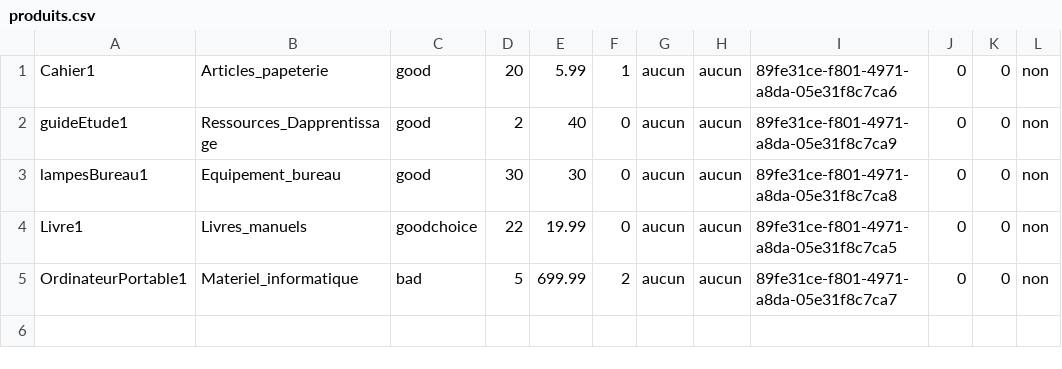
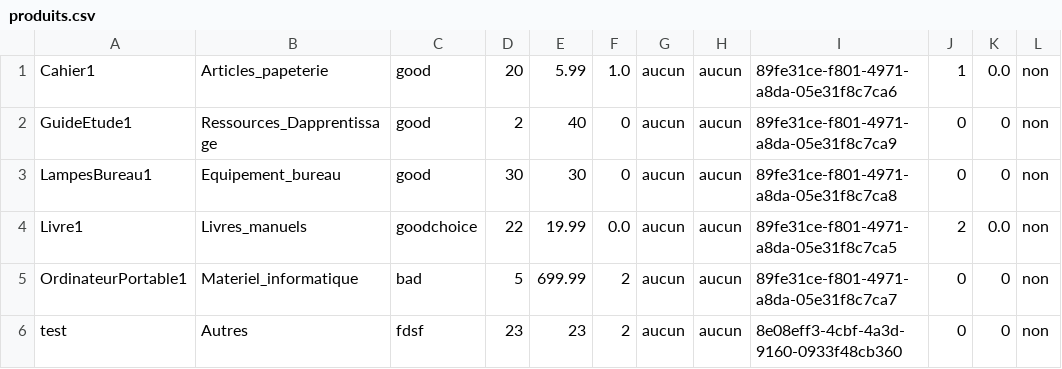
Before and after one commit to Dietetics/UniShop, a CSV file: Implementation/logiciel/VF/src/main/resources/data/produits.csv, drawn as a sheet.

Commit message:
deux tests done

```diff
--- a/Implementation/logiciel/VF/src/main/resources/data/produits.csv
+++ b/Implementation/logiciel/VF/src/main/resources/data/produits.csv
@@ -1,5 +1,6 @@
-Cahier1,Articles_papeterie,good,20,5.99,1,aucun,aucun,89fe31ce-f801-4971-a8da-05e31f8c7ca6,0,0,non
-guideEtude1,Ressources_Dapprentissage,good,2,40,0,aucun,aucun,89fe31ce-f801-4971-a8da-05e31f8c7ca9,0,0,non
-lampesBureau1,Equipement_bureau,good,30,30,0,aucun,aucun,89fe31ce-f801-4971-a8da-05e31f8c7ca8,0,0,non
-Livre1,Livres_manuels,goodchoice,22,19.99,0,aucun,aucun,89fe31ce-f801-4971-a8da-05e31f8c7ca5,0,0,non
+Cahier1,Articles_papeterie,good,20,5.99,1.0,aucun,aucun,89fe31ce-f801-4971-a8da-05e31f8c7ca6,1,0.0,non
+GuideEtude1,Ressources_Dapprentissage,good,2,40,0,aucun,aucun,89fe31ce-f801-4971-a8da-05e31f8c7ca9,0,0,non
+LampesBureau1,Equipement_bureau,good,30,30,0,aucun,aucun,89fe31ce-f801-4971-a8da-05e31f8c7ca8,0,0,non
+Livre1,Livres_manuels,goodchoice,22,19.99,0.0,aucun,aucun,89fe31ce-f801-4971-a8da-05e31f8c7ca5,2,0.0,non
 OrdinateurPortable1,Materiel_informatique,bad,5,699.99,2,aucun,aucun,89fe31ce-f801-4971-a8da-05e31f8c7ca7,0,0,non
+test,Autres,fdsf,23,23,2,aucun,aucun,8e08eff3-4cbf-4a3d-9160-0933f48cb360,0,0,non
```
Also changed, not shown: Implementation/logiciel/VF/src/main/resources/data/databaseInitiale/Database0Produits.csv, Implementation/logiciel/VF/target/classes/data/produits.csv, 37 other files.
